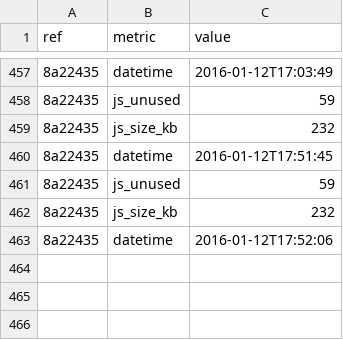
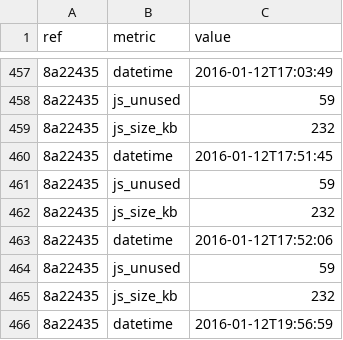
Before and after one commit to whybug/whybug-server, a CSV file: metrics.csv, drawn as a sheet; only a part is shown, gaps mark what is left out; the diff names each change by its address in the sheet, - before the commit and + after, or states it on an @@ line.

Commit message:
Update metrics

```diff
--- a/metrics.csv
+++ b/metrics.csv
+row 464: 8a22435 | js_unused | 59
+row 465: 8a22435 | js_size_kb | 232
+row 466: 8a22435 | datetime | 2016-01-12T19:56:59
```
